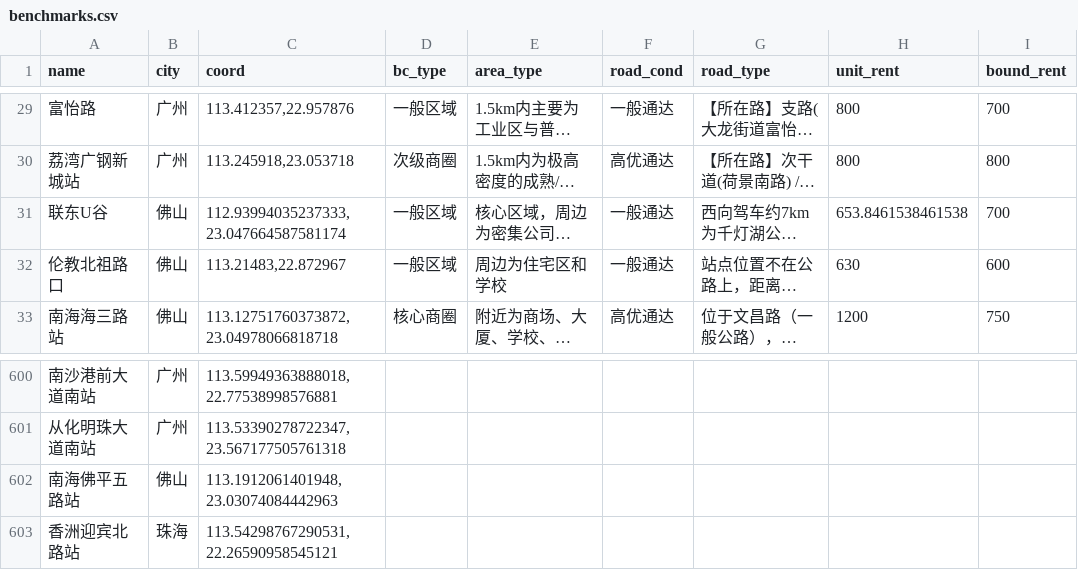
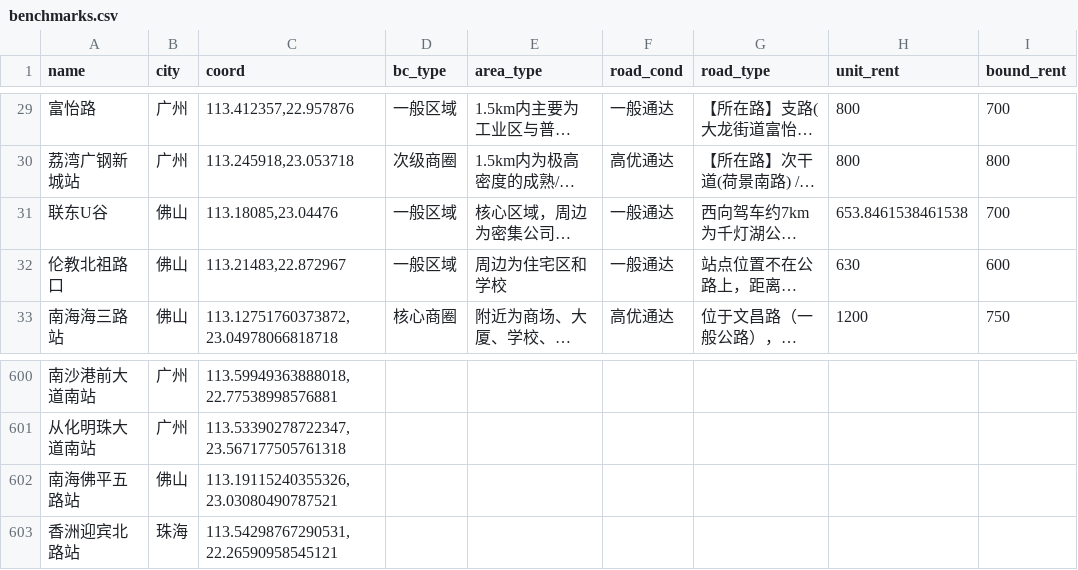
Before and after one commit to stellayunchen-art/ev-rent-web, a CSV file: benchmarks.csv, drawn as a sheet; only a part is shown, gaps mark what is left out; long unchanged cells end in …; the diff names each change by its address in the sheet, - before the commit and + after, or states it on an @@ line.

Commit message:
update benchmarks

```diff
--- a/benchmarks.csv
+++ b/benchmarks.csv
-C31 (coord): 112.93994035237333, 23.047664587581174
+C31 (coord): 113.18085,23.04476
-C602 (coord): 113.1912061401948, 23.03074084442963
+C602 (coord): 113.19115240355326, 23.03080490787521
```
